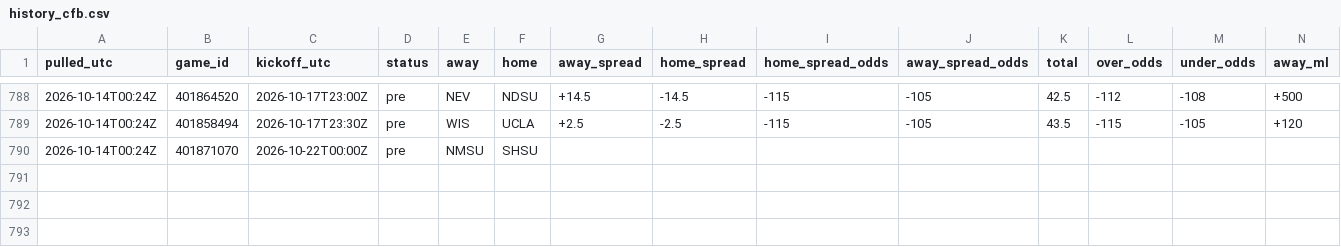
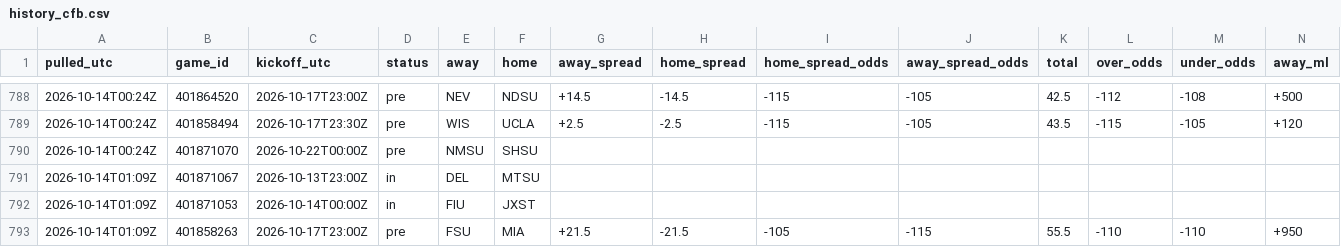
Before and after one commit to tdfarrell/betting-research, a CSV file: data/odds/history_cfb.csv, drawn as a sheet; only a part is shown, gaps mark what is left out; rows hold the shown columns only; the diff names each change by its address in the sheet, - before the commit and + after, or states it on an @@ line.

Commit message:
data: 2026-10-14T01:10Z

```diff
--- a/data/odds/history_cfb.csv
+++ b/data/odds/history_cfb.csv
+row 791: 2026-10-14T01:09Z | 401871067 | 2026-10-13T23:00Z | in | DEL | MTSU
+row 792: 2026-10-14T01:09Z | 401871053 | 2026-10-14T00:00Z | in | FIU | JXST
+row 793: 2026-10-14T01:09Z | 401858263 | 2026-10-17T23:00Z | pre | FSU | MIA | +21.5 | -21.5 | -105 | -115 | 55.5 | -110 | -110 | +950
```
Also changed, not shown: data/boards/cfb_2026-10-15.csv, data/boards/cfb_2026-10-17.csv, 31 other files.
